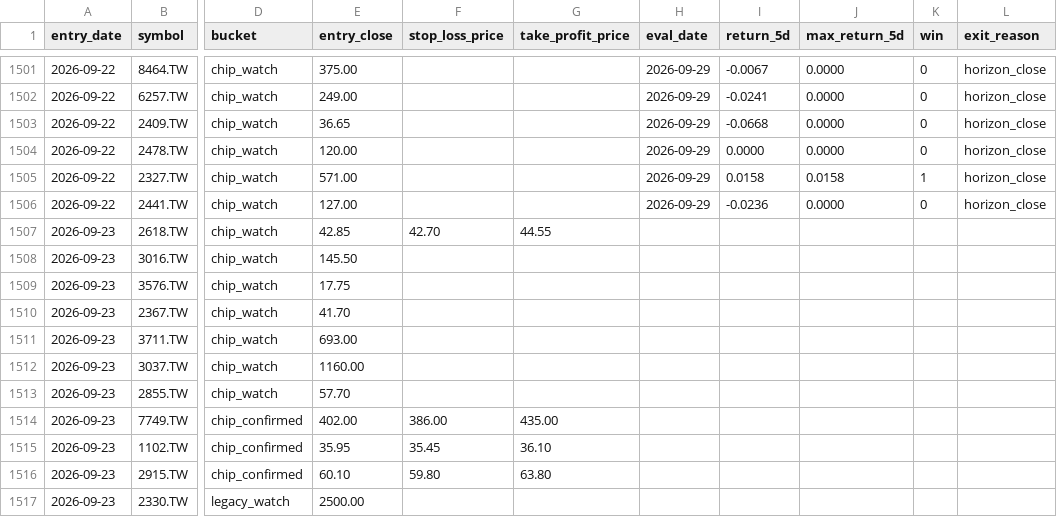
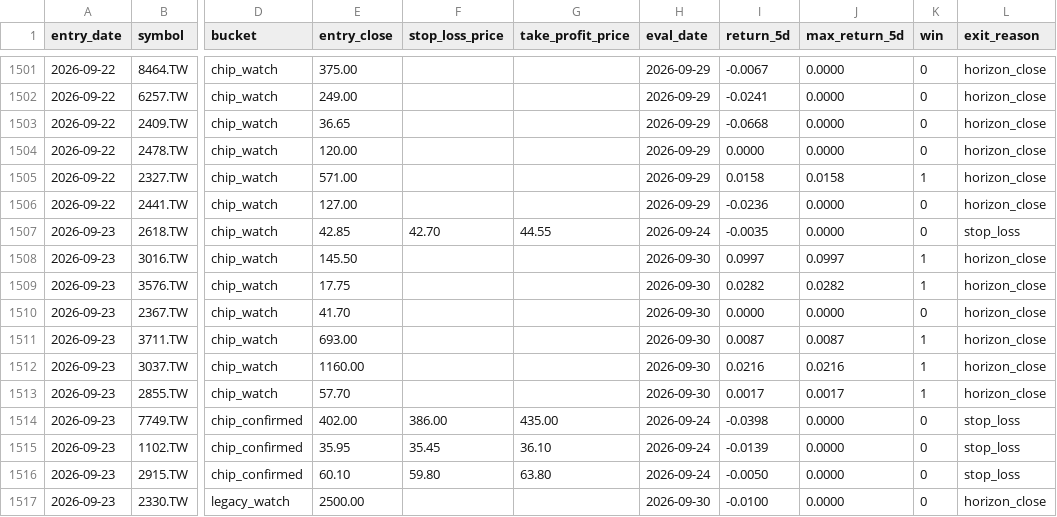
Before and after one commit to Rosana1517/Daily-Stock-Analysis, a CSV file: reports/recommendation_log.csv, drawn as a sheet; only a part is shown, gaps mark what is left out; the diff covers the shown part only; the diff names each change by its address in the sheet, - before the commit and + after, or states it on an @@ line.

```diff
--- a/reports/recommendation_log.csv
+++ b/reports/recommendation_log.csv
-H1507 (eval_date): (empty)
+H1507 (eval_date): 2026-09-24
-I1507 (return_5d): (empty)
+I1507 (return_5d): -0.0035
-J1507 (max_return_5d): (empty)
+J1507 (max_return_5d): 0.0000
-K1507 (win): (empty)
+K1507 (win): 0
-L1507 (exit_reason): (empty)
+L1507 (exit_reason): stop_loss
-H1508:H1513 (eval_date): (empty)
+H1508:H1513 (eval_date): 2026-09-30
-I1508 (return_5d): (empty)
+I1508 (return_5d): 0.0997
-J1508 (max_return_5d): (empty)
+J1508 (max_return_5d): 0.0997
-K1508:K1509 (win): (empty)
+K1508:K1509 (win): 1
-L1508:L1513 (exit_reason): (empty)
+L1508:L1513 (exit_reason): horizon_close
-I1509 (return_5d): (empty)
+I1509 (return_5d): 0.0282
-J1509 (max_return_5d): (empty)
+J1509 (max_return_5d): 0.0282
-I1510 (return_5d): (empty)
+I1510 (return_5d): 0.0000
-J1510 (max_return_5d): (empty)
+J1510 (max_return_5d): 0.0000
-K1510 (win): (empty)
+K1510 (win): 0
-I1511 (return_5d): (empty)
+I1511 (return_5d): 0.0087
-J1511 (max_return_5d): (empty)
+J1511 (max_return_5d): 0.0087
-K1511:K1513 (win): (empty)
+K1511:K1513 (win): 1
-I1512 (return_5d): (empty)
+I1512 (return_5d): 0.0216
-J1512 (max_return_5d): (empty)
+J1512 (max_return_5d): 0.0216
-I1513 (return_5d): (empty)
+I1513 (return_5d): 0.0017
-J1513 (max_return_5d): (empty)
+J1513 (max_return_5d): 0.0017
-H1514:H1516 (eval_date): (empty)
+H1514:H1516 (eval_date): 2026-09-24
-I1514 (return_5d): (empty)
+I1514 (return_5d): -0.0398
-J1514:J1517 (max_return_5d): (empty)
+J1514:J1517 (max_return_5d): 0.0000
-K1514:K1517 (win): (empty)
+K1514:K1517 (win): 0
-L1514:L1516 (exit_reason): (empty)
+L1514:L1516 (exit_reason): stop_loss
-I1515 (return_5d): (empty)
+I1515 (return_5d): -0.0139
-I1516 (return_5d): (empty)
+I1516 (return_5d): -0.0050
-H1517 (eval_date): (empty)
+H1517 (eval_date): 2026-09-30
-I1517 (return_5d): (empty)
+I1517 (return_5d): -0.0100
-L1517 (exit_reason): (empty)
+L1517 (exit_reason): horizon_close
```
Also changed, not shown: 8 added rows and 70 edited cells elsewhere in this file, reports/score_snapshots.csv, reports/tw_hybrid_2026-09-29.csv, 4 other files.
